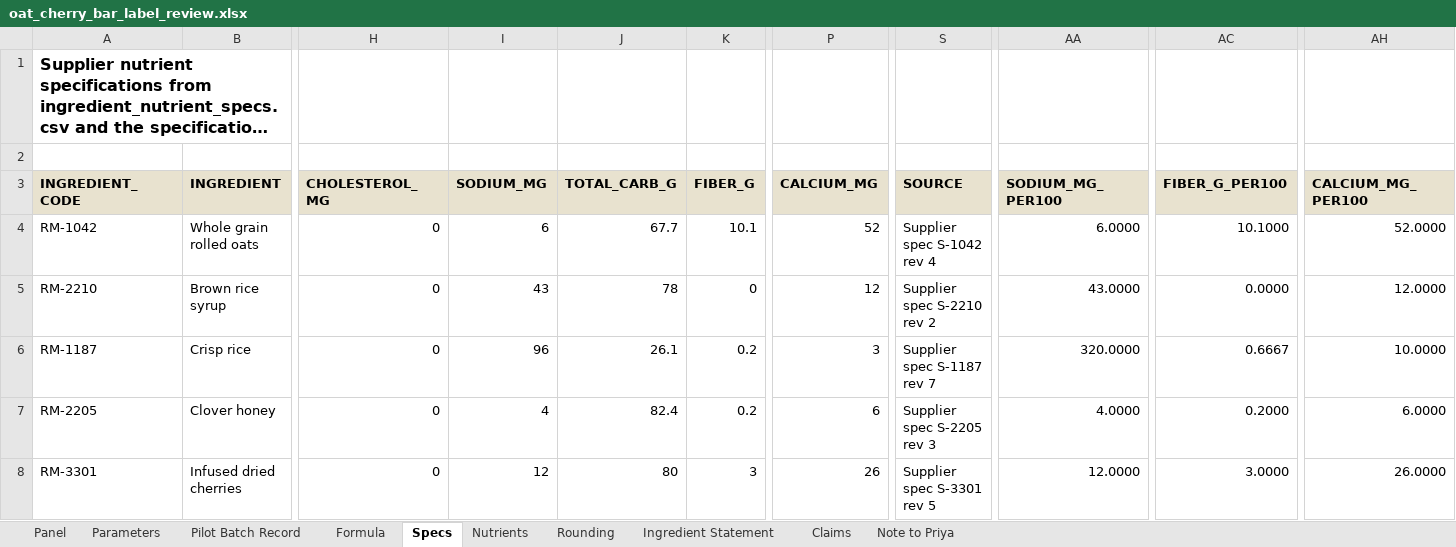
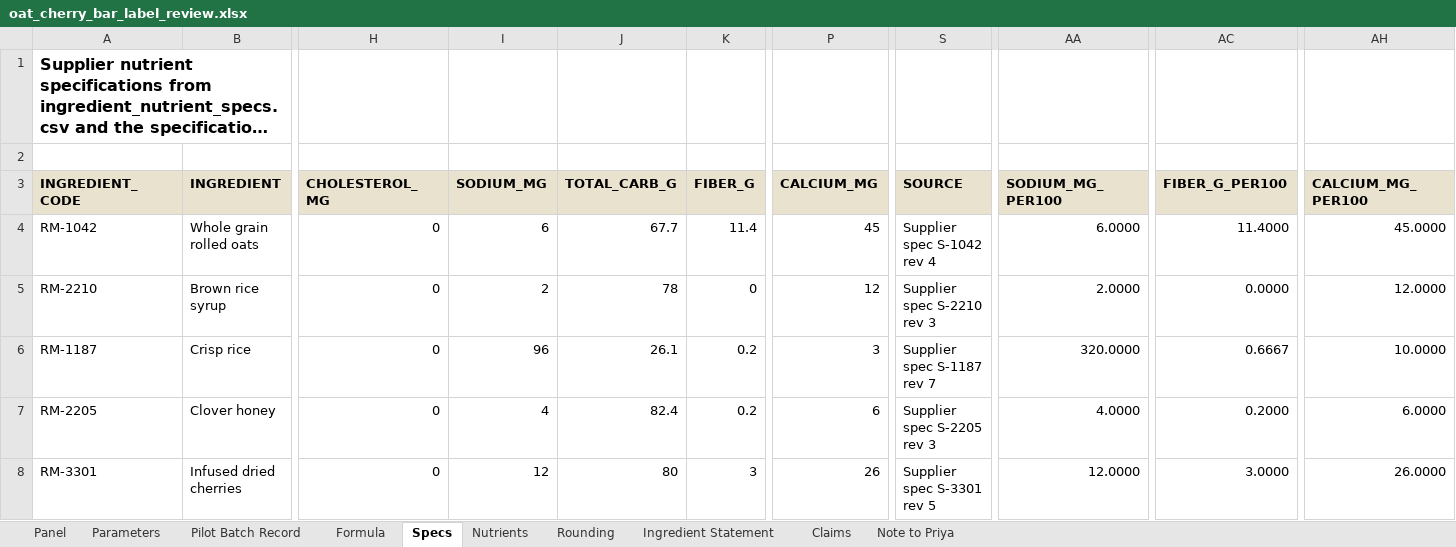
Before and after one commit to goatware-ai/snk-hazy, an Excel workbook: submissions/08-nutrition-panel-granola/solution/oat_cherry_bar_label_review.xlsx, sheet Specs, drawn as a sheet; only a part is shown, gaps mark what is left out; long unchanged cells end in …; values as stored, in another font and other column widths than the file's, no borders; the diff covers the shown part only; the diff names each change by its address in the sheet, - before the commit and + after, or states it on an @@ line.

```diff
--- a/submissions/08-nutrition-panel-granola/solution/oat_cherry_bar_label_review.xlsx (sheet Specs)
+++ b/submissions/08-nutrition-panel-granola/solution/oat_cherry_bar_label_review.xlsx (sheet Specs)
-K4 (FIBER_G): 10.1
+K4 (FIBER_G): 11.4
-P4 (CALCIUM_MG): 52
+P4 (CALCIUM_MG): 45
-AC4 (FIBER_G_PER100): 10.1000
+AC4 (FIBER_G_PER100): 11.4000
-AH4 (CALCIUM_MG_PER100): 52.0000
+AH4 (CALCIUM_MG_PER100): 45.0000
-I5 (SODIUM_MG): 43
+I5 (SODIUM_MG): 2
-S5 (SOURCE): Supplier spec S-2210 rev 2
+S5 (SOURCE): Supplier spec S-2210 rev 3
-AA5 (SODIUM_MG_PER100): 43.0000
+AA5 (SODIUM_MG_PER100): 2.0000
```
Also changed, not shown: 8 edited cells elsewhere in this sheet, sheet Nutrients, sheet Claims, sheet Rounding, sheet Note to Priya, sheet Panel, sheet Ingredient Statement, 2 more sheets, 17 other files.
